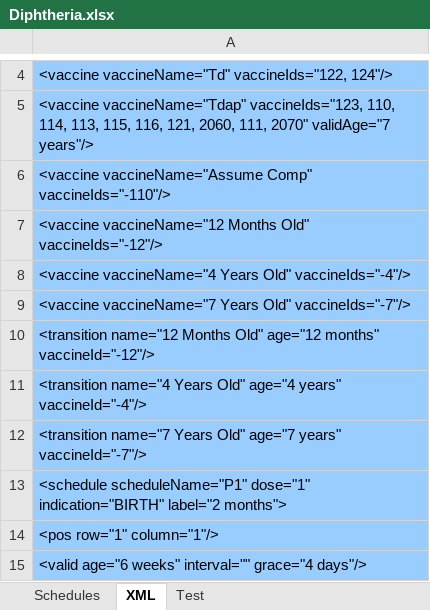
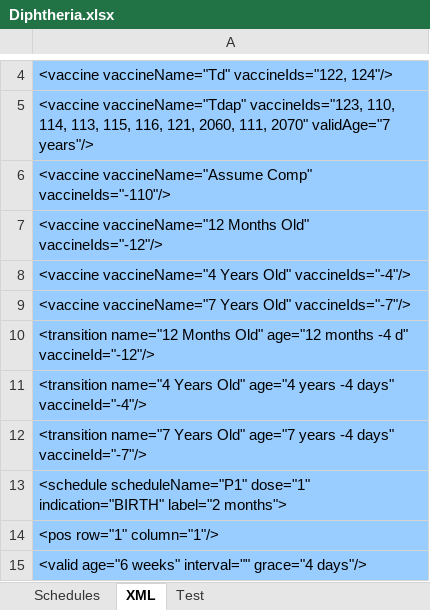
Before and after one commit to immregistries/LoneStarVaccineForecaster, an Excel workbook: schedules/Diphtheria.xlsx, sheet XML, drawn as a sheet; only a part is shown, gaps mark what is left out; values as stored, in another font and other column widths than the file's, no borders; the diff names each change by its address in the sheet, - before the commit and + after, or states it on an @@ line.

```diff
--- a/schedules/Diphtheria.xlsx (sheet XML)
+++ b/schedules/Diphtheria.xlsx (sheet XML)
-A10: …Old" age="12 months" vaccineId="-12"/>
+A10: …Old" age="12 months -4 d" vaccineId="-12"/>
-A11: …Old" age="4 years" vaccineId="-4"/>
+A11: …Old" age="4 years -4 days" vaccineId="-4"/>
-A12: …Old" age="7 years" vaccineId="-7"/>
+A12: …Old" age="7 years -4 days" vaccineId="-7"/>
```
Also changed, not shown: sheet Schedules, schedules/HIB.xlsx, schedules/Pneumo.xlsx, 7 other files.
